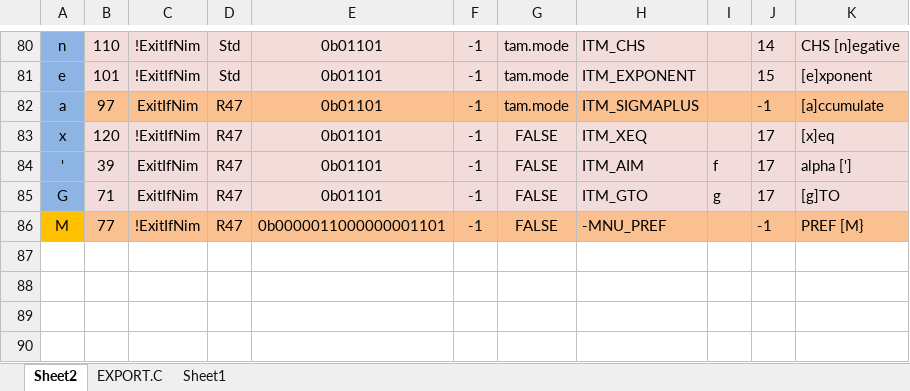
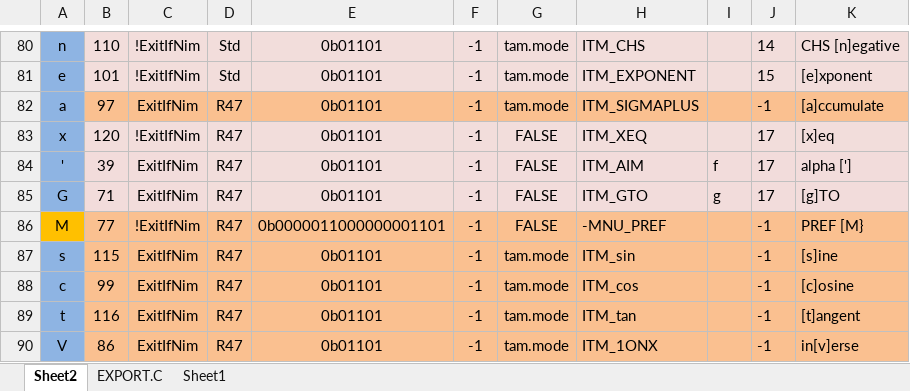
Before and after one commit to ppigazzini/z47, an Excel workbook: src/index spreadsheet/Keyboard Temp Key1e.xlsx, sheet Sheet2, drawn as a sheet; only a part is shown, gaps mark what is left out; values as stored, in another font and other column widths than the file's, no borders; conditional formats not drawn; the diff names each change by its address in the sheet, - before the commit and + after, or states it on an @@ line.

```diff
--- a/src/index spreadsheet/Keyboard Temp Key1e.xlsx (sheet Sheet2)
+++ b/src/index spreadsheet/Keyboard Temp Key1e.xlsx (sheet Sheet2)
+row 87: s | 115 | ExitIfNim | R47 | 0b01101 | -1 | tam.mode | ITM_sin |  | -1 | [s]ine
+row 88: c | 99 | ExitIfNim | R47 | 0b01101 | -1 | tam.mode | ITM_cos |  | -1 | [c]osine
+row 89: t | 116 | ExitIfNim | R47 | 0b01101 | -1 | tam.mode | ITM_tan |  | -1 | [t]angent
+row 90: V | 86 | ExitIfNim | R47 | 0b01101 | -1 | tam.mode | ITM_1ONX |  | -1 | in[v]erse
```
Also changed, not shown: sheet EXPORT.C, 1 other file.
